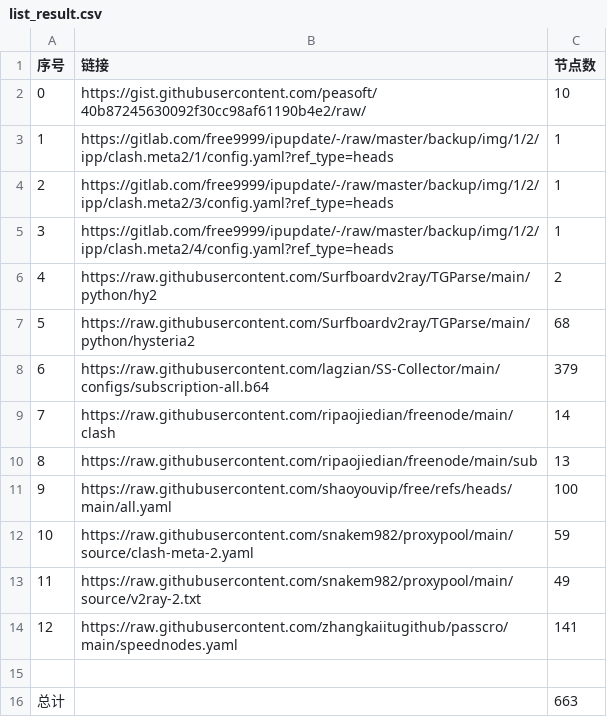
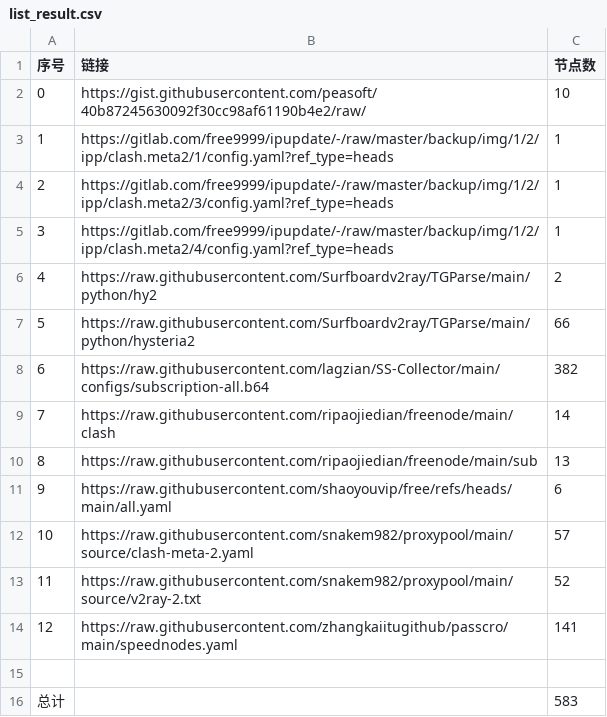
Before and after one commit to Baobei321/-AutoMergePublicNodes, a CSV file: list_result.csv, drawn as a sheet.

```diff
--- a/list_result.csv
+++ b/list_result.csv
@@ -6,11 +6,11 @@
 4,https://raw.githubusercontent.com/Surfboardv2ray/TGParse/main/python/hy2,2
-5,https://raw.githubusercontent.com/Surfboardv2ray/TGParse/main/python/hysteria2,68
-6,https://raw.githubusercontent.com/lagzian/SS-Collector/main/configs/subscription-all.b64,379
+5,https://raw.githubusercontent.com/Surfboardv2ray/TGParse/main/python/hysteria2,66
+6,https://raw.githubusercontent.com/lagzian/SS-Collector/main/configs/subscription-all.b64,382
 7,https://raw.githubusercontent.com/ripaojiedian/freenode/main/clash,14
 8,https://raw.githubusercontent.com/ripaojiedian/freenode/main/sub,13
-9,https://raw.githubusercontent.com/shaoyouvip/free/refs/heads/main/all.yaml,100
-10,https://raw.githubusercontent.com/snakem982/proxypool/main/source/clash-meta-2.yaml,59
-11,https://raw.githubusercontent.com/snakem982/proxypool/main/source/v2ray-2.txt,49
+9,https://raw.githubusercontent.com/shaoyouvip/free/refs/heads/main/all.yaml,6
+10,https://raw.githubusercontent.com/snakem982/proxypool/main/source/clash-meta-2.yaml,57
+11,https://raw.githubusercontent.com/snakem982/proxypool/main/source/v2ray-2.txt,52
 12,https://raw.githubusercontent.com/zhangkaiitugithub/passcro/main/speednodes.yaml,141
 
-总计,,663
+总计,,583
```
Also changed, not shown: 32 other files.
